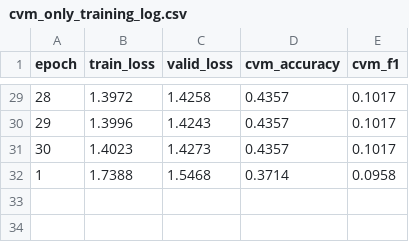
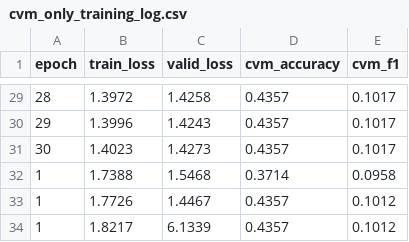
Before and after one commit to HyunchanAn/Automatic-Cephalometric-Landmark-Detection-and-CVM-Stage-Classification, a CSV file: cvm_only_training_log.csv, drawn as a sheet; only a part is shown, gaps mark what is left out.

```diff
--- a/cvm_only_training_log.csv
+++ b/cvm_only_training_log.csv
@@ -32 +32,3 @@ epoch,train_loss,valid_loss,cvm_accuracy,cvm_f1
 1,1.7388,1.5468,0.3714,0.0958
+1,1.7726,1.4467,0.4357,0.1012
+1,1.8217,6.1339,0.4357,0.1012
```
Also changed, not shown: 3 other files.
